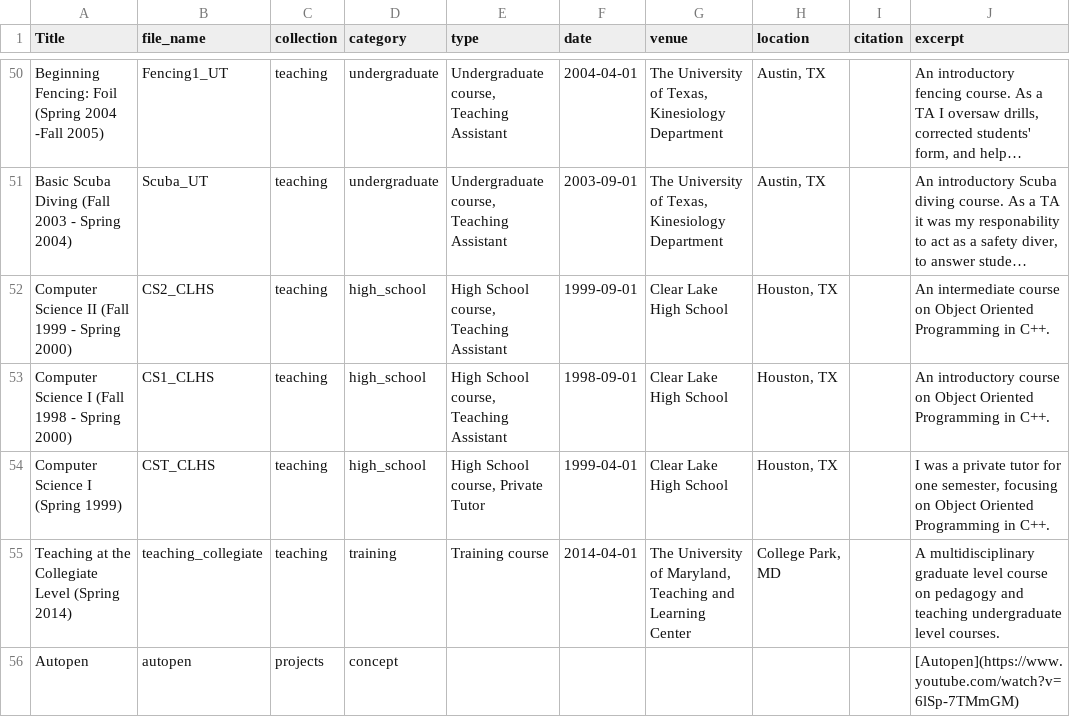
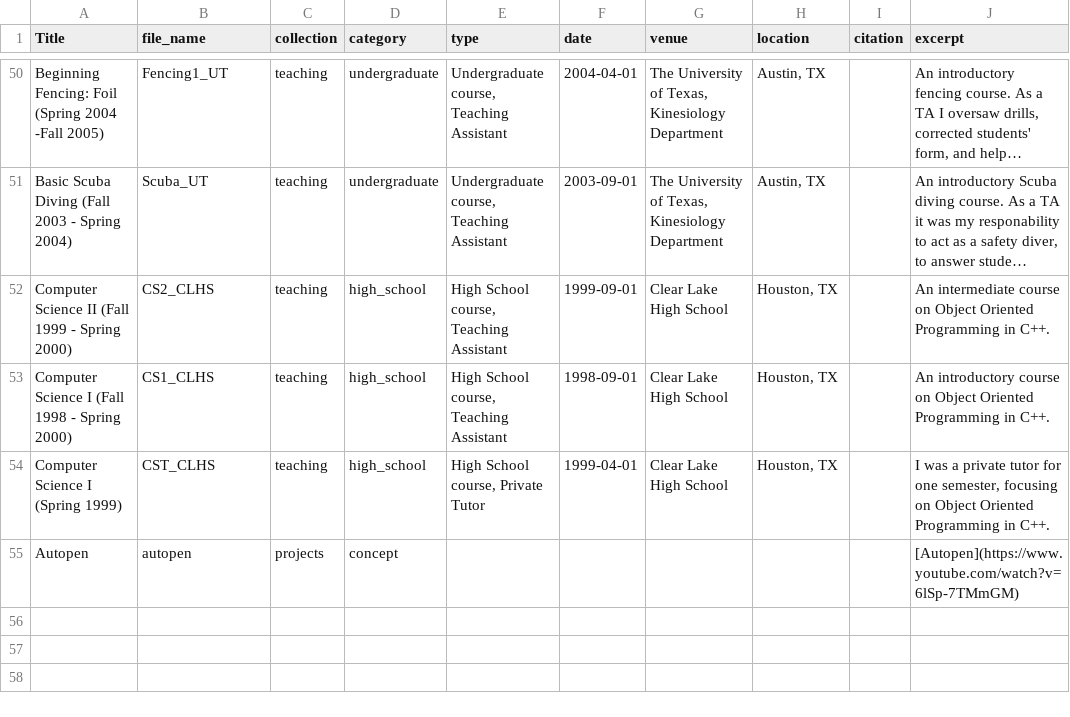
Before and after one commit to daslerpc/daslerpc.github.io, a CSV file: project_list.csv, drawn as a sheet; only a part is shown, gaps mark what is left out; long unchanged cells end in …; the diff names each change by its address in the sheet, - before the commit and + after, or states it on an @@ line.

Commit message:
Removed training from teaching collection, added it to CV

```diff
--- a/project_list.csv
+++ b/project_list.csv
-row 55: Teaching at the Collegiate Level (Spring 2014) | teaching_collegiate | teaching | training | Training course | 2014-04-01 | The University of Maryland, Teaching and Learning Center | College Park, MD |  | A multidisciplinary graduate level course on pedagogy and teaching undergraduate level courses.
```
Also changed, not shown: 3 other files.
